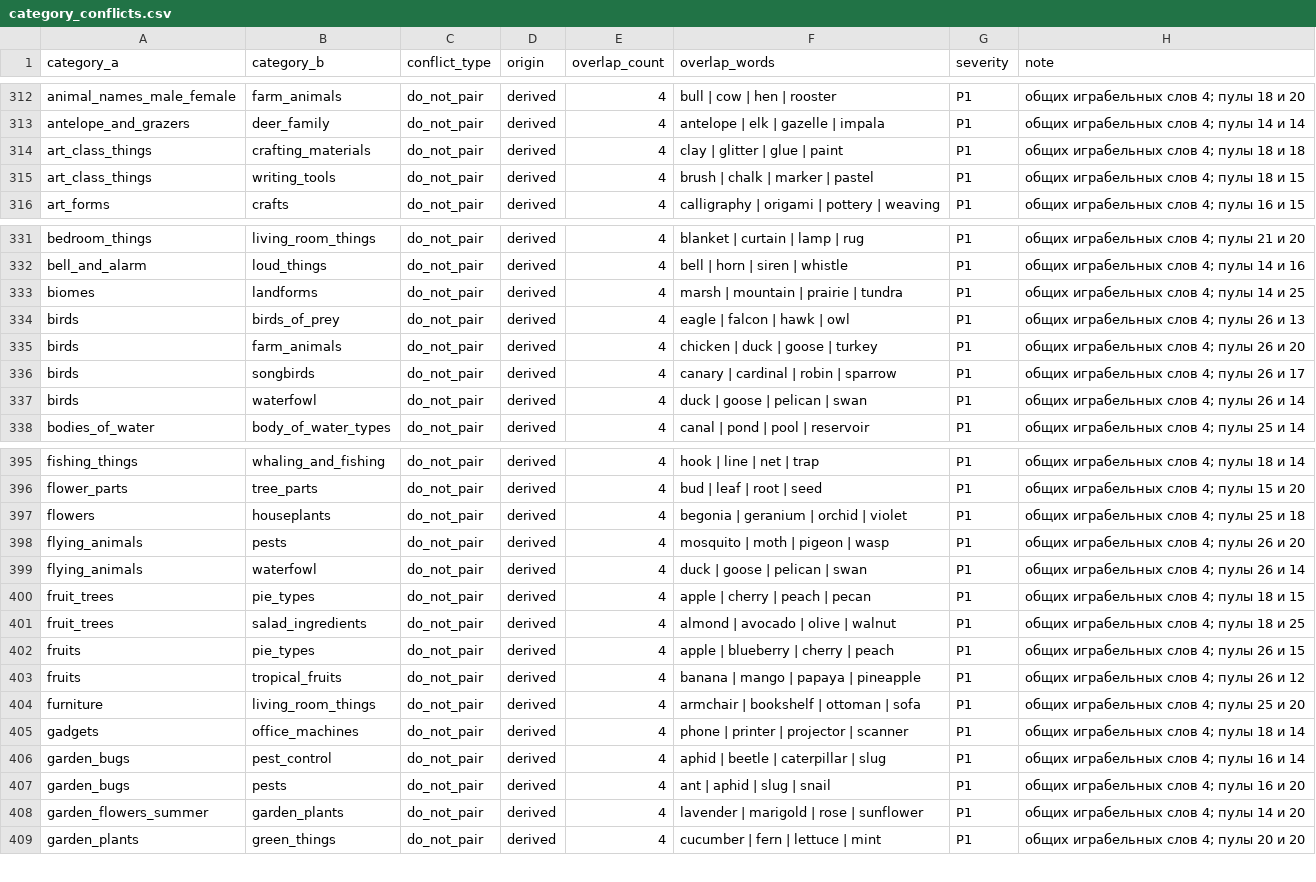
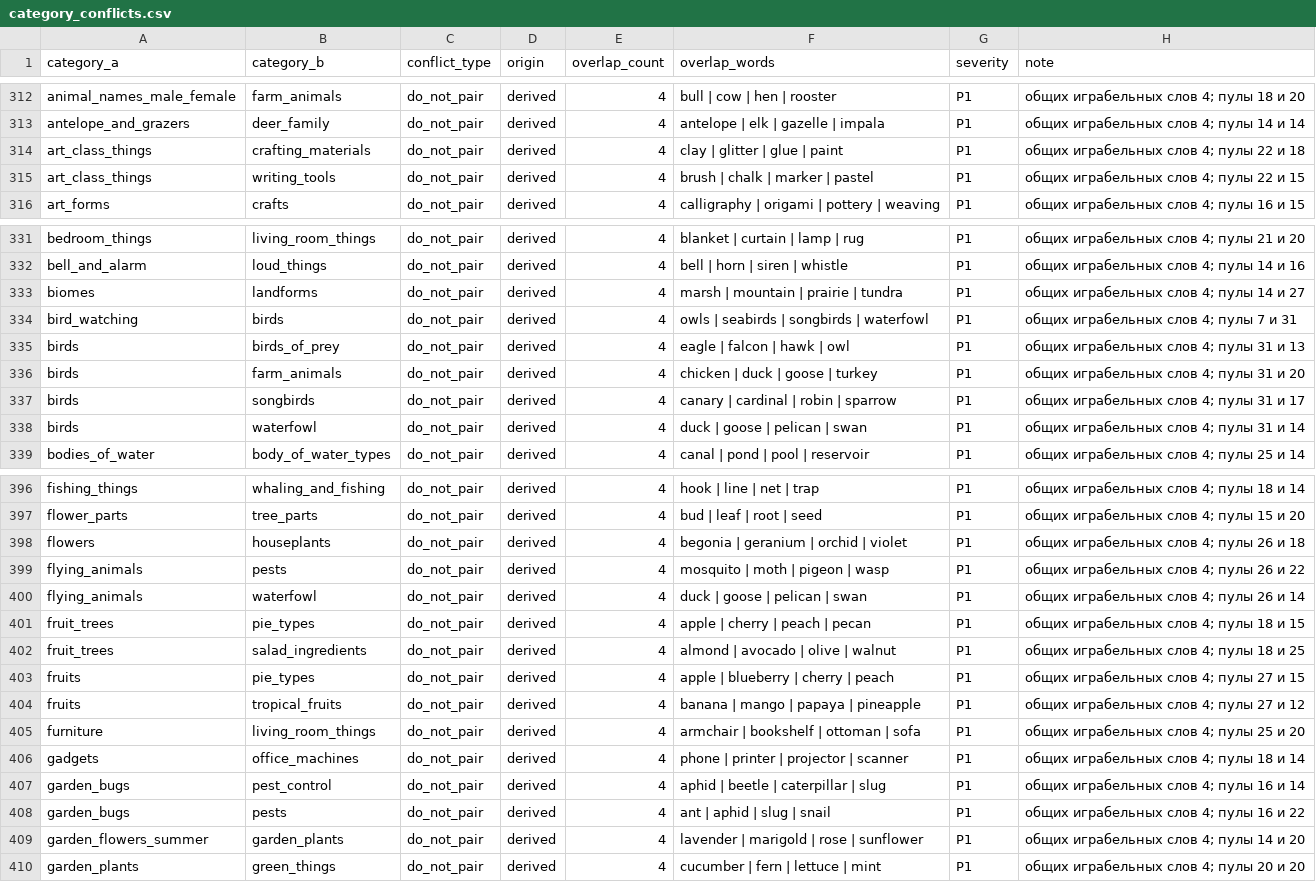
Before and after one commit to sergemeleshchuk-netizen/bubble-word, a CSV file: tool/word_content_pipeline/data/category_conflicts.csv, drawn as a sheet; only a part is shown, gaps mark what is left out; the diff covers the shown part only.

```diff
--- a/tool/word_content_pipeline/data/category_conflicts.csv
+++ b/tool/word_content_pipeline/data/category_conflicts.csv
@@ -313,4 +313,4 @@ animal_names_male_female,farm_animals,do_not_pair,derived,4,bull | cow | hen | r
 antelope_and_grazers,deer_family,do_not_pair,derived,4,antelope | elk | gazelle | impala,P1,общих играбельных слов 4; пулы 14 и 14
-art_class_things,crafting_materials,do_not_pair,derived,4,clay | glitter | glue | paint,P1,общих играбельных слов 4; пулы 18 и 18
-art_class_things,writing_tools,do_not_pair,derived,4,brush | chalk | marker | pastel,P1,общих играбельных слов 4; пулы 18 и 15
+art_class_things,crafting_materials,do_not_pair,derived,4,clay | glitter | glue | paint,P1,общих играбельных слов 4; пулы 22 и 18
+art_class_things,writing_tools,do_not_pair,derived,4,brush | chalk | marker | pastel,P1,общих играбельных слов 4; пулы 22 и 15
 art_forms,crafts,do_not_pair,derived,4,calligraphy | origami | pottery | weaving,P1,общих играбельных слов 4; пулы 16 и 15
@@ -332,7 +332,8 @@ bedroom_things,living_room_things,do_not_pair,derived,4,blanket | curtain | lamp
 bell_and_alarm,loud_things,do_not_pair,derived,4,bell | horn | siren | whistle,P1,общих играбельных слов 4; пулы 14 и 16
-biomes,landforms,do_not_pair,derived,4,marsh | mountain | prairie | tundra,P1,общих играбельных слов 4; пулы 14 и 25
-birds,birds_of_prey,do_not_pair,derived,4,eagle | falcon | hawk | owl,P1,общих играбельных слов 4; пулы 26 и 13
-birds,farm_animals,do_not_pair,derived,4,chicken | duck | goose | turkey,P1,общих играбельных слов 4; пулы 26 и 20
-birds,songbirds,do_not_pair,derived,4,canary | cardinal | robin | sparrow,P1,общих играбельных слов 4; пулы 26 и 17
-birds,waterfowl,do_not_pair,derived,4,duck | goose | pelican | swan,P1,общих играбельных слов 4; пулы 26 и 14
+biomes,landforms,do_not_pair,derived,4,marsh | mountain | prairie | tundra,P1,общих играбельных слов 4; пулы 14 и 27
+bird_watching,birds,do_not_pair,derived,4,owls | seabirds | songbirds | waterfowl,P1,общих играбельных слов 4; пулы 7 и 31
+birds,birds_of_prey,do_not_pair,derived,4,eagle | falcon | hawk | owl,P1,общих играбельных слов 4; пулы 31 и 13
+birds,farm_animals,do_not_pair,derived,4,chicken | duck | goose | turkey,P1,общих играбельных слов 4; пулы 31 и 20
+birds,songbirds,do_not_pair,derived,4,canary | cardinal | robin | sparrow,P1,общих играбельных слов 4; пулы 31 и 17
+birds,waterfowl,do_not_pair,derived,4,duck | goose | pelican | swan,P1,общих играбельных слов 4; пулы 31 и 14
 bodies_of_water,body_of_water_types,do_not_pair,derived,4,canal | pond | pool | reservoir,P1,общих играбельных слов 4; пулы 25 и 14
@@ -396,4 +397,4 @@ fishing_things,whaling_and_fishing,do_not_pair,derived,4,hook | line | net | tra
 flower_parts,tree_parts,do_not_pair,derived,4,bud | leaf | root | seed,P1,общих играбельных слов 4; пулы 15 и 20
-flowers,houseplants,do_not_pair,derived,4,begonia | geranium | orchid | violet,P1,общих играбельных слов 4; пулы 25 и 18
-flying_animals,pests,do_not_pair,derived,4,mosquito | moth | pigeon | wasp,P1,общих играбельных слов 4; пулы 26 и 20
+flowers,houseplants,do_not_pair,derived,4,begonia | geranium | orchid | violet,P1,общих играбельных слов 4; пулы 26 и 18
+flying_animals,pests,do_not_pair,derived,4,mosquito | moth | pigeon | wasp,P1,общих играбельных слов 4; пулы 26 и 22
 flying_animals,waterfowl,do_not_pair,derived,4,duck | goose | pelican | swan,P1,общих играбельных слов 4; пулы 26 и 14
@@ -401,4 +402,4 @@ fruit_trees,pie_types,do_not_pair,derived,4,apple | cherry | peach | pecan,P1,о
 fruit_trees,salad_ingredients,do_not_pair,derived,4,almond | avocado | olive | walnut,P1,общих играбельных слов 4; пулы 18 и 25
-fruits,pie_types,do_not_pair,derived,4,apple | blueberry | cherry | peach,P1,общих играбельных слов 4; пулы 26 и 15
-fruits,tropical_fruits,do_not_pair,derived,4,banana | mango | papaya | pineapple,P1,общих играбельных слов 4; пулы 26 и 12
+fruits,pie_types,do_not_pair,derived,4,apple | blueberry | cherry | peach,P1,общих играбельных слов 4; пулы 27 и 15
+fruits,tropical_fruits,do_not_pair,derived,4,banana | mango | papaya | pineapple,P1,общих играбельных слов 4; пулы 27 и 12
 furniture,living_room_things,do_not_pair,derived,4,armchair | bookshelf | ottoman | sofa,P1,общих играбельных слов 4; пулы 25 и 20
@@ -406,3 +407,3 @@ gadgets,office_machines,do_not_pair,derived,4,phone | printer | projector | scan
 garden_bugs,pest_control,do_not_pair,derived,4,aphid | beetle | caterpillar | slug,P1,общих играбельных слов 4; пулы 16 и 14
-garden_bugs,pests,do_not_pair,derived,4,ant | aphid | slug | snail,P1,общих играбельных слов 4; пулы 16 и 20
+garden_bugs,pests,do_not_pair,derived,4,ant | aphid | slug | snail,P1,общих играбельных слов 4; пулы 16 и 22
 garden_flowers_summer,garden_plants,do_not_pair,derived,4,lavender | marigold | rose | sunflower,P1,общих играбельных слов 4; пулы 14 и 20
```
Also changed, not shown: 47 edited cells elsewhere in this file, БАЗА-СЛОВ/ревью/08_quartets.csv, 34 other files.
